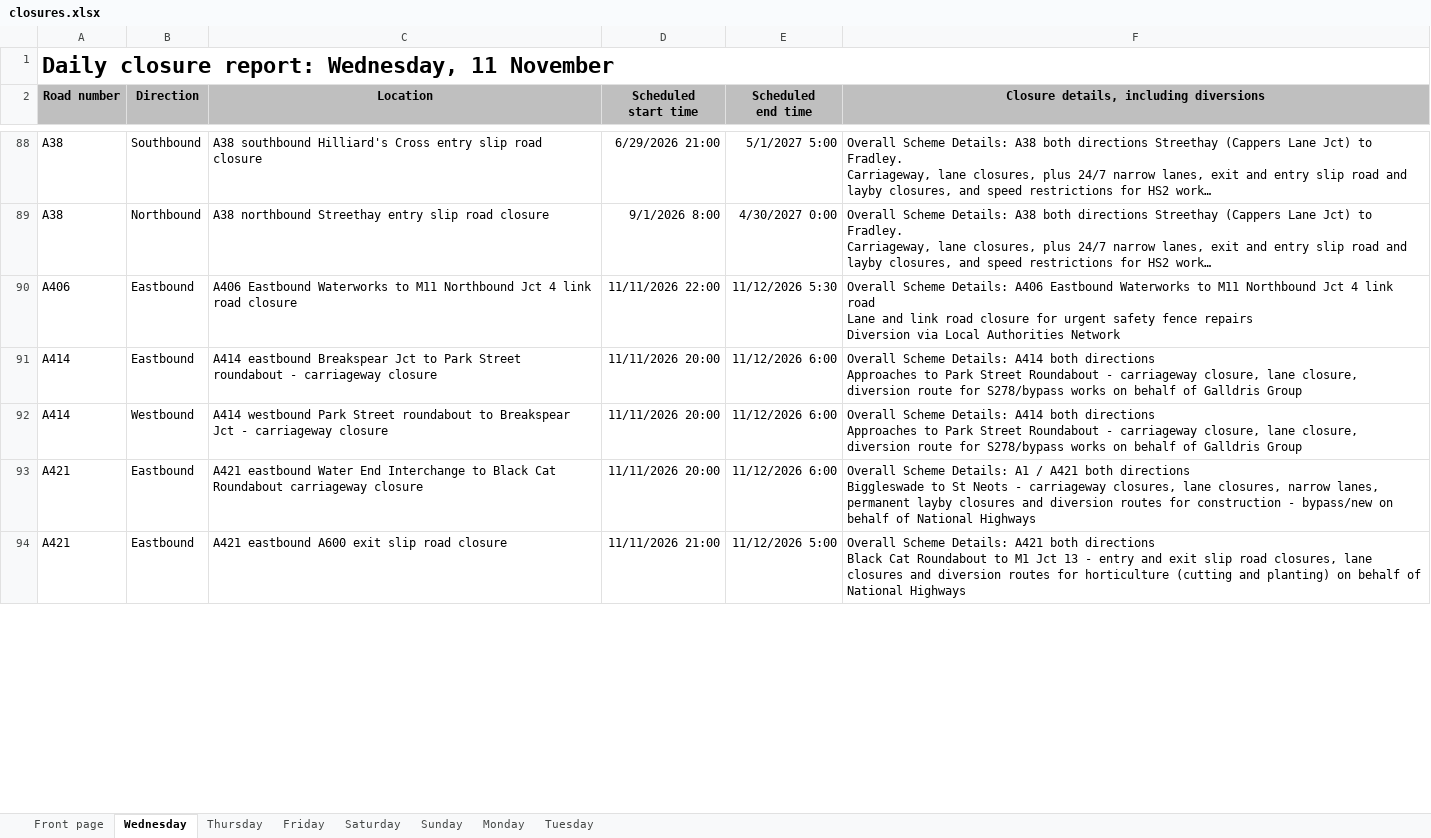
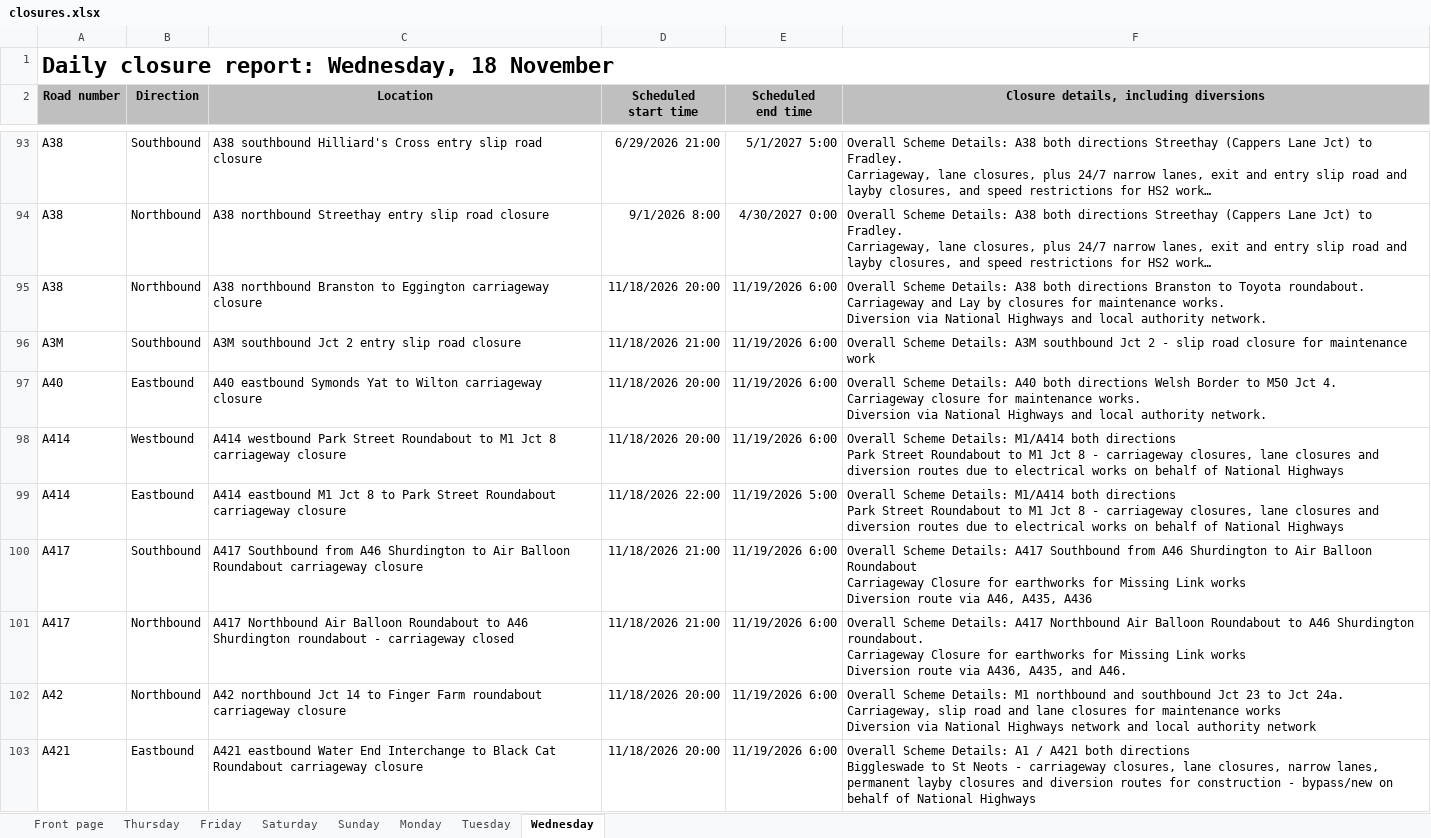
Before and after one commit to mnmred/uk-route-checker, an Excel workbook: closures.xlsx, sheet Wednesday, drawn as a sheet; only a part is shown, gaps mark what is left out; long unchanged cells end in …; values as stored, in another font and other column widths than the file's, no borders; charts and pictures and conditional formats not drawn; removed rows and columns are numbered as before the commit, all else as after; ↵ is a line break in a cell; the diff covers the shown part only; the diff names each change by its address in the sheet, - before the commit and + after, or states it on an @@ line.

```diff
--- a/closures.xlsx (sheet Wednesday)
+++ b/closures.xlsx (sheet Wednesday)
@@ sheet tab order changed: Front page | Thursday | Friday | Saturday | Sunday | Monday | Tuesday | Wednesday @@
-A1 (Road number): Daily closure report: Wednesday, 11 November
+A1 (Road number): Daily closure report: Wednesday, 18 November
+row 95: A38 | Northbound | A38 northbound Branston to Eggington carriageway closure | 11/18/2026 20:00 | 11/19/2026 6:00 | Overall Scheme Details: A38 both directions Branston to Toyota roundabout. ↵ Carriageway and Lay by closures for maintenance works. ↵ Diversion via National Highways and local authority network.
+row 96: A3M | Southbound | A3M southbound Jct 2 entry slip road closure | 11/18/2026 21:00 | 11/19/2026 6:00 | Overall Scheme Details: A3M southbound Jct 2 - slip road closure for maintenance work
-A97 (Road number): A406
+A97 (Road number): A40
-C97 (Location): A406 Eastbound Waterworks to M11 Northbound Jct 4 link road closure
+C97 (Location): A40 eastbound Symonds Yat to Wilton carriageway closure
-D97 (Scheduled start time): 11/11/2026 22:00
+D97 (Scheduled start time): 11/18/2026 20:00
-E97 (Scheduled end time): 11/12/2026 5:30
+E97 (Scheduled end time): 11/19/2026 6:00
-F97: …Scheme Details: A406 Eastbound Waterworks to M11 Northbound Jct 4 link road ↵ Lane and link road closure for urgent safety fence repairs ↵ Diversion via Local Authorities Network
+F97: …Scheme Details: A40 both directions Welsh Border to M50 Jct 4. ↵ Carriageway closure for maintenance works. ↵ Diversion via National Highways and local authority network.
-row 91: A414 | Eastbound | A414 eastbound Breakspear Jct to Park Street roundabout - carriageway closure | 11/11/2026 20:00 | 11/12/2026 6:00 | Overall Scheme Details: A414 both directions ↵ Approaches to Park Street Roundabout - carriageway closure, lane closure, diversion route for S278/bypass works on behalf of Galldris Group
-C98 (Location): …Park Street roundabout to Breakspear Jct - carriageway closure
+C98 (Location): …Park Street Roundabout to M1 Jct 8 carriageway closure
-D98 (Scheduled start time): 11/11/2026 20:00
+D98 (Scheduled start time): 11/18/2026 20:00
-E98 (Scheduled end time): 11/12/2026 6:00
+E98 (Scheduled end time): 11/19/2026 6:00
-F98: …Scheme Details: A414 both directions ↵ Approaches to Park Street Roundabout - carriageway closure, lane closure, diversion route for S278/bypass works on behalf of Galldris Group
+F98: …Scheme Details: M1/A414 both directions ↵ Park Street Roundabout to M1 Jct 8 - carriageway closures, lane closures and diversion routes due to electrical works on behalf of National Highways
+row 99: A414 | Eastbound | A414 eastbound M1 Jct 8 to Park Street Roundabout carriageway closure | 11/18/2026 22:00 | 11/19/2026 5:00 | Overall Scheme Details: M1/A414 both directions ↵ Park Street Roundabout to M1 Jct 8 - carriageway closures, lane closures and diversion routes due to electrical works on behalf of National Highways
+row 100: A417 | Southbound | A417 Southbound from A46 Shurdington to Air Balloon Roundabout carriageway closure | 11/18/2026 21:00 | 11/19/2026 6:00 | Overall Scheme Details: A417 Southbound from A46 Shurdington to Air Balloon Roundabout ↵ Carriageway Closure for earthworks for Missing Link works ↵ Diversion route via A46, A435, A436
+row 101: A417 | Northbound | A417 Northbound Air Balloon Roundabout to A46 Shurdington roundabout - carriageway closed | 11/18/2026 21:00 | 11/19/2026 6:00 | Overall Scheme Details: A417 Northbound Air Balloon Roundabout to A46 Shurdington roundabout. ↵ Carriageway Closure for earthworks for Missing Link works ↵ Diversion route via A436, A435, and A46.
+row 102: A42 | Northbound | A42 northbound Jct 14 to Finger Farm roundabout carriageway closure | 11/18/2026 20:00 | 11/19/2026 6:00 | Overall Scheme Details: M1 northbound and southbound Jct 23 to Jct 24a. ↵ Carriageway, slip road and lane closures for maintenance works ↵ Diversion via National Highways network and local authority network
-D103 (Scheduled start time): 11/11/2026 20:00
+D103 (Scheduled start time): 11/18/2026 20:00
-E103 (Scheduled end time): 11/12/2026 6:00
+E103 (Scheduled end time): 11/19/2026 6:00
-row 94: A421 | Eastbound | A421 eastbound A600 exit slip road closure | 11/11/2026 21:00 | 11/12/2026 5:00 | Overall Scheme Details: A421 both directions ↵ Black Cat Roundabout to M1 Jct 13 - entry and exit slip road closures, lane closures and diversion routes for horticulture (cutting and planting) on behalf of National Highways
```
Also changed, not shown: other rows of this sheet, sheet Thursday, sheet Friday, sheet Tuesday, sheet Front page, sheet Monday, sheet Sunday, 1 more sheet, formulas that keep their value, charts or pictures.
